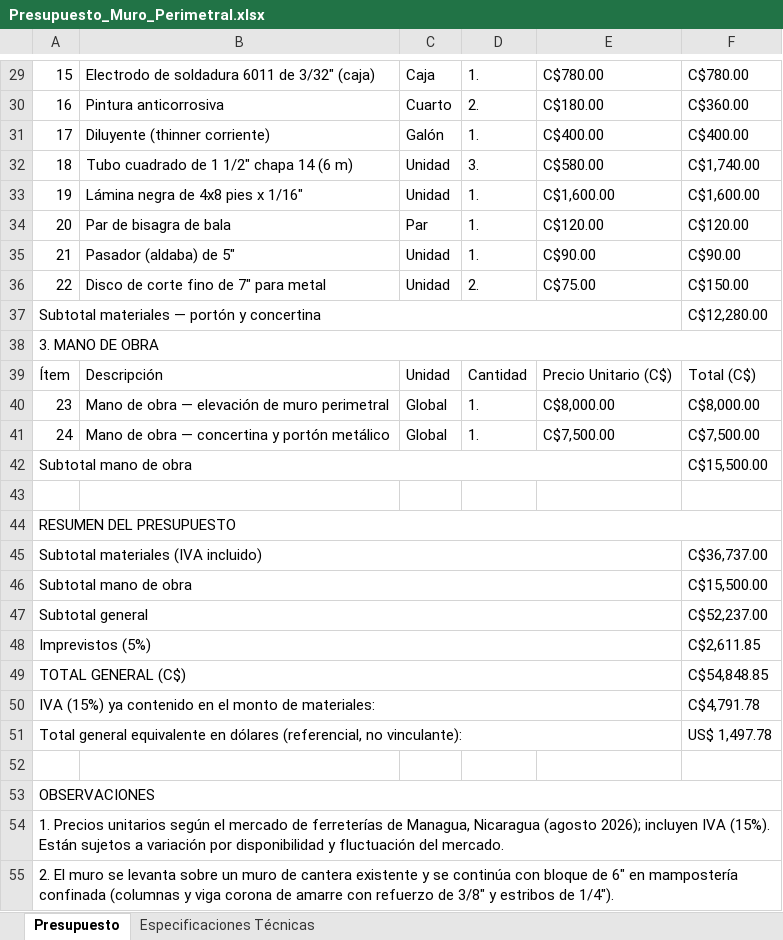
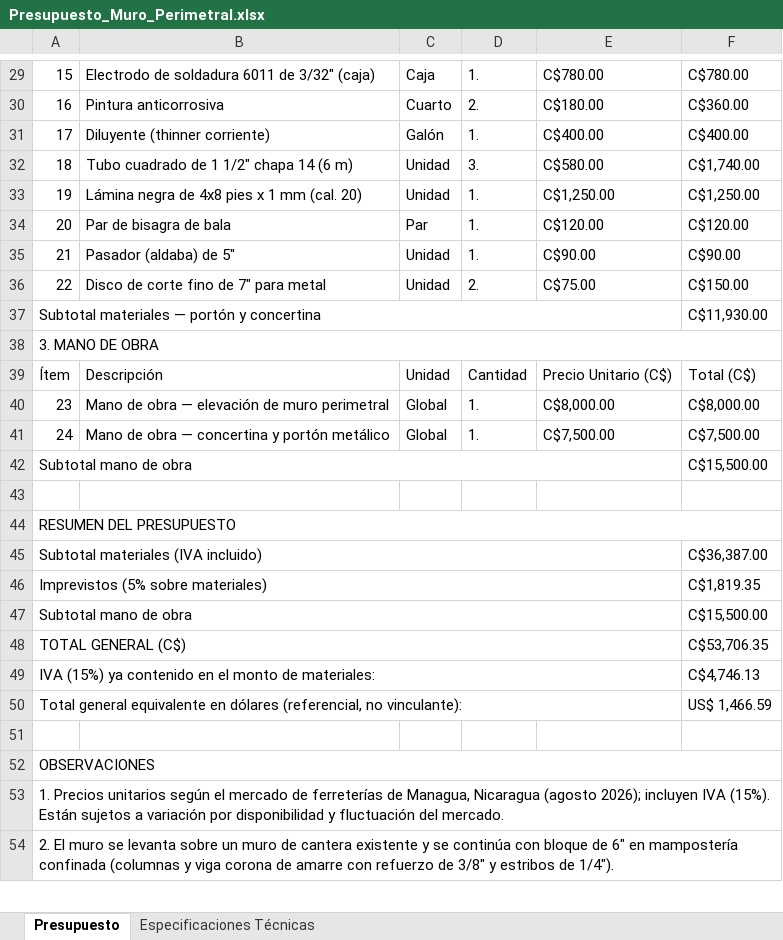
Before and after one commit to rjrm0483-cloud/Proyectos-RJ-., an Excel workbook: Presupuesto_Muro_Perimetral.xlsx, sheet Presupuesto, drawn as a sheet; only a part is shown, gaps mark what is left out; values as stored, in another font and other column widths than the file's, no cell formats; removed rows and columns are numbered as before the commit, all else as after; the diff names each change by its address in the sheet, - before the commit and + after, or states it on an @@ line.

```diff
--- a/Presupuesto_Muro_Perimetral.xlsx (sheet Presupuesto)
+++ b/Presupuesto_Muro_Perimetral.xlsx (sheet Presupuesto)
-B33: Lámina negra de 4x8 pies x 1/16"
+B33: Lámina negra de 4x8 pies x 1 mm (cal. 20)
-E33: C$1,600.00
+E33: C$1,250.00
-F33: C$1,600.00
+F33: C$1,250.00
-F37: C$12,280.00
+F37: C$11,930.00
-F45: C$36,737.00
+F45: C$36,387.00
+row 46: Imprevistos (5% sobre materiales) |  |  |  |  | C$1,819.35
@@ column A renumbered between rows 48 and 50 @@
-F48: C$52,237.00
+F48: C$53,706.35
-F49: C$2,611.85
+F49: C$4,746.13
-F50: C$54,848.85
+F50: US$ 1,466.59
-row 50: IVA (15%) ya contenido en el monto de materiales: |  |  |  |  | C$4,791.78
-row 51: Total general equivalente en dólares (referencial, no vinculante): |  |  |  |  | US$ 1,497.78
```
Also changed, not shown: sheet Especificaciones Técnicas, cell formats, 1 other file.
